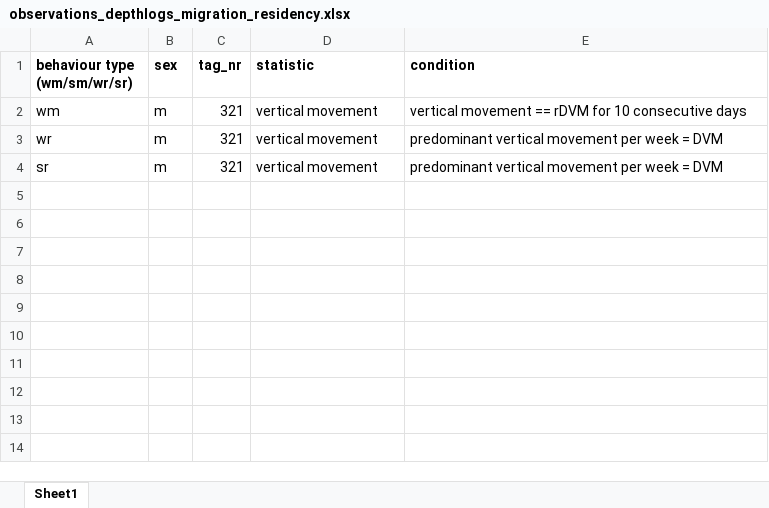
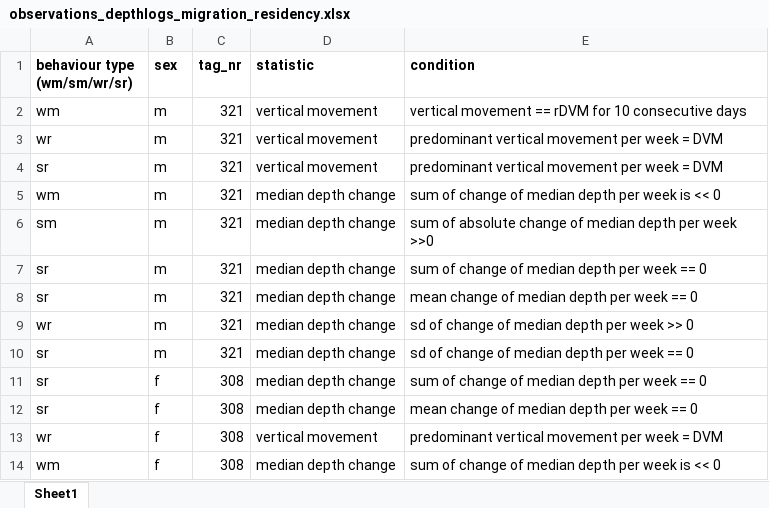
Before and after one commit to lottepohl/MasterThesis_LottePohl, an Excel workbook: observations_depthlogs_migration_residency.xlsx, sheet Sheet1, drawn as a sheet; values as stored, in another font and other column widths than the file's, no borders; the diff names each change by its address in the sheet, - before the commit and + after, or states it on an @@ line.

Commit message:
start wavelet analysis of summary statistics

```diff
--- a/observations_depthlogs_migration_residency.xlsx (sheet Sheet1)
+++ b/observations_depthlogs_migration_residency.xlsx (sheet Sheet1)
+row 5: wm | m | 321 | median depth change | sum of change of median depth per week is << 0
+row 6: sm | m | 321 | median depth change | sum of absolute change of median depth per week >>0
+row 7: sr | m | 321 | median depth change | sum of change of median depth per week == 0
+row 8: sr | m | 321 | median depth change | mean change of median depth per week == 0
+row 9: wr | m | 321 | median depth change | sd of change of median depth per week >> 0
+row 10: sr | m | 321 | median depth change | sd of change of median depth per week == 0
+row 11: sr | f | 308 | median depth change | sum of change of median depth per week == 0
+row 12: sr | f | 308 | median depth change | mean change of median depth per week == 0
+row 13: wr | f | 308 | vertical movement | predominant vertical movement per week = DVM
+row 14: wm | f | 308 | median depth change | sum of change of median depth per week is << 0
```
Also changed, not shown: 2 other files.
